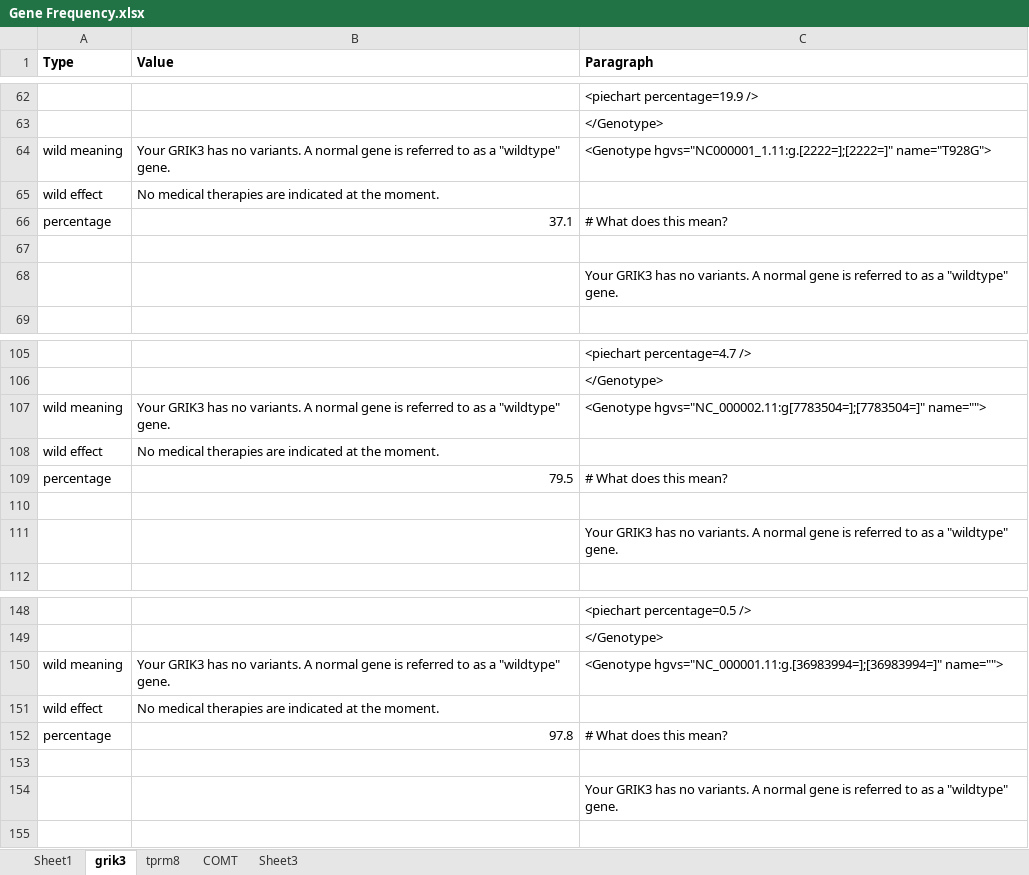
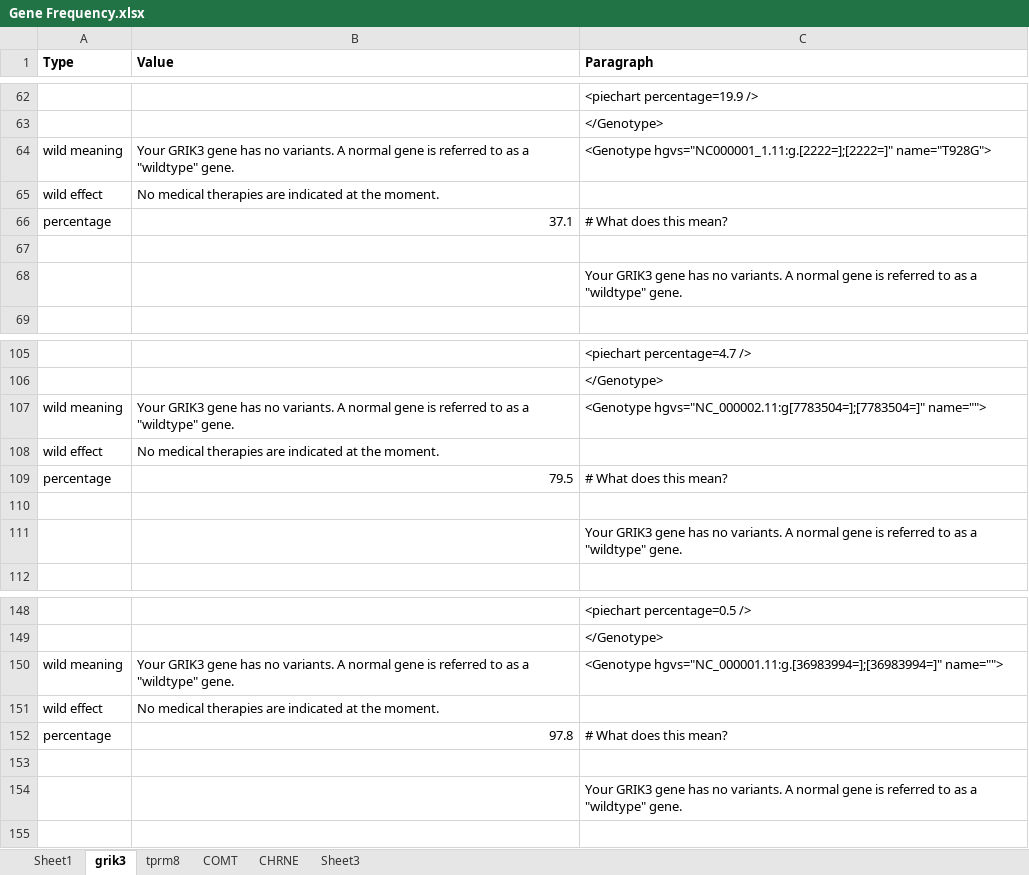
Before and after one commit to precisely/gene-panel-curation, an Excel workbook: doc/hupf/Gene Frequency.xlsx, sheet grik3, drawn as a sheet; only a part is shown, gaps mark what is left out; values as stored, in another font and other column widths than the file's, no borders; the diff covers the shown part only; the diff names each change by its address in the sheet, - before the commit and + after, or states it on an @@ line.

```diff
--- a/doc/hupf/Gene Frequency.xlsx (sheet grik3)
+++ b/doc/hupf/Gene Frequency.xlsx (sheet grik3)
+sheet tab: CHRNE
-B64 (Value): Your GRIK3 has no…
+B64 (Value): Your GRIK3 gene has no…
-C68 (Paragraph): Your GRIK3 has no…
+C68 (Paragraph): Your GRIK3 gene has no…
-B107 (Value): Your GRIK3 has no…
+B107 (Value): Your GRIK3 gene has no…
-C111 (Paragraph): Your GRIK3 has no…
+C111 (Paragraph): Your GRIK3 gene has no…
-B150 (Value): Your GRIK3 has no…
+B150 (Value): Your GRIK3 gene has no…
-C154 (Paragraph): Your GRIK3 has no…
+C154 (Paragraph): Your GRIK3 gene has no…
```
Also changed, not shown: 4 edited cells elsewhere in this sheet, sheet COMT, formulas that keep their value.
